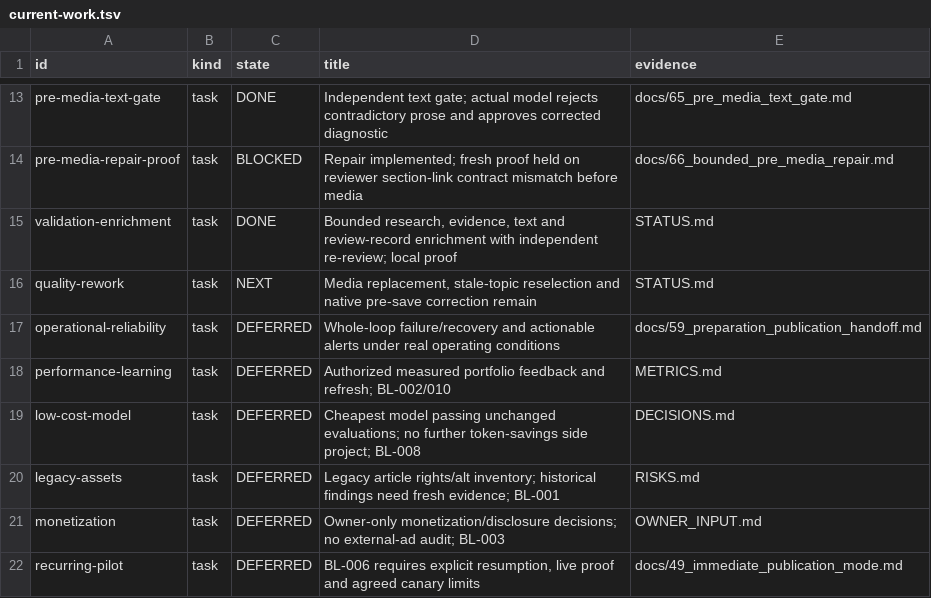
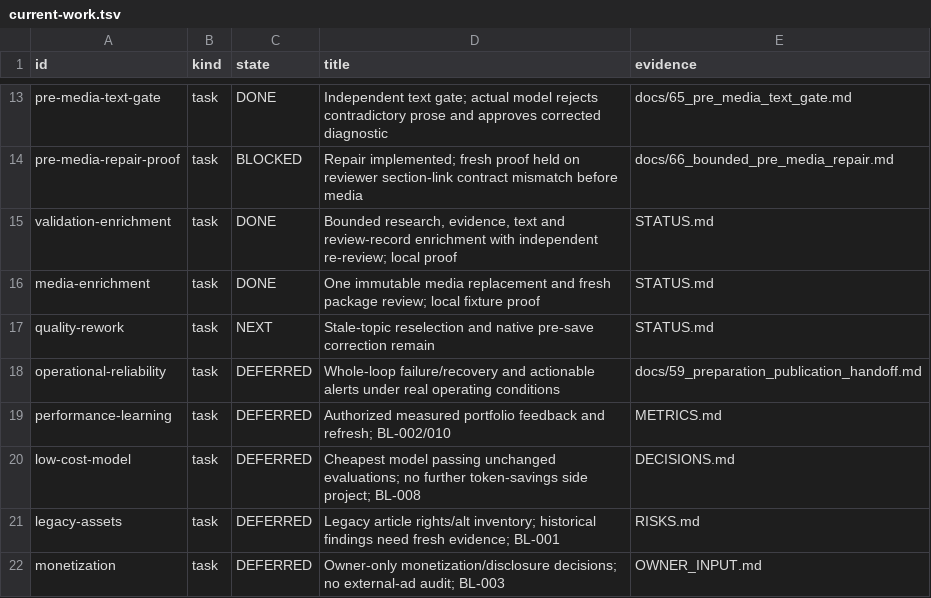
Before and after one commit to dokwanoh/TStory_Agent, a TSV file: contracts/current-work.tsv, drawn as a sheet; only a part is shown, gaps mark what is left out; the shorter side is filled out with more unchanged rows.

Commit message:
docs: record bounded media enrichment verification

```diff
--- a/contracts/current-work.tsv
+++ b/contracts/current-work.tsv
@@ -15,3 +15,4 @@ pre-media-repair-proof	task	BLOCKED	Repair implemented; fresh proof held on revi
 validation-enrichment	task	DONE	Bounded research, evidence, text and review-record enrichment with independent re-review; local proof	STATUS.md
-quality-rework	task	NEXT	Media replacement, stale-topic reselection and native pre-save correction remain	STATUS.md
+media-enrichment	task	DONE	One immutable media replacement and fresh package review; local fixture proof	STATUS.md
+quality-rework	task	NEXT	Stale-topic reselection and native pre-save correction remain	STATUS.md
 operational-reliability	task	DEFERRED	Whole-loop failure/recovery and actionable alerts under real operating conditions	docs/59_preparation_publication_handoff.md
```
Also changed, not shown: 4 other files.
